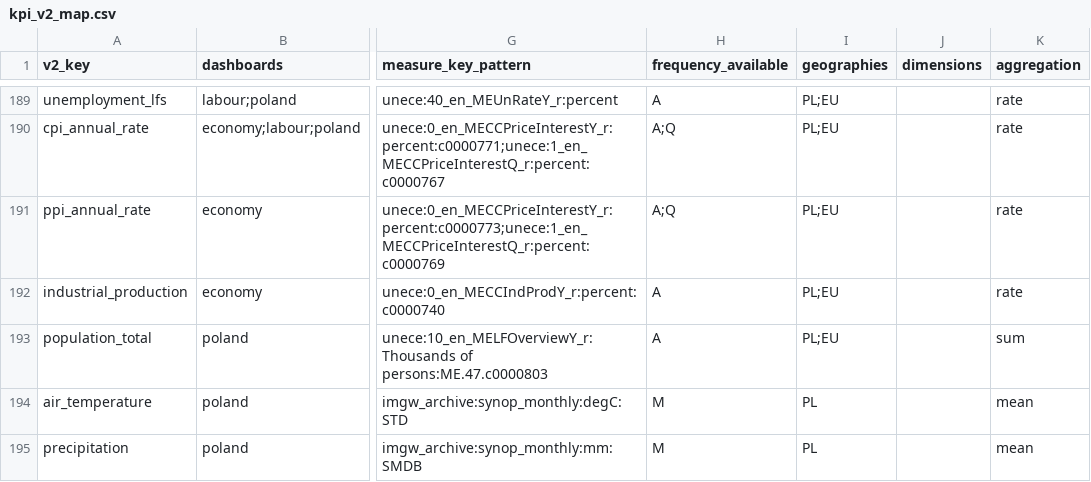
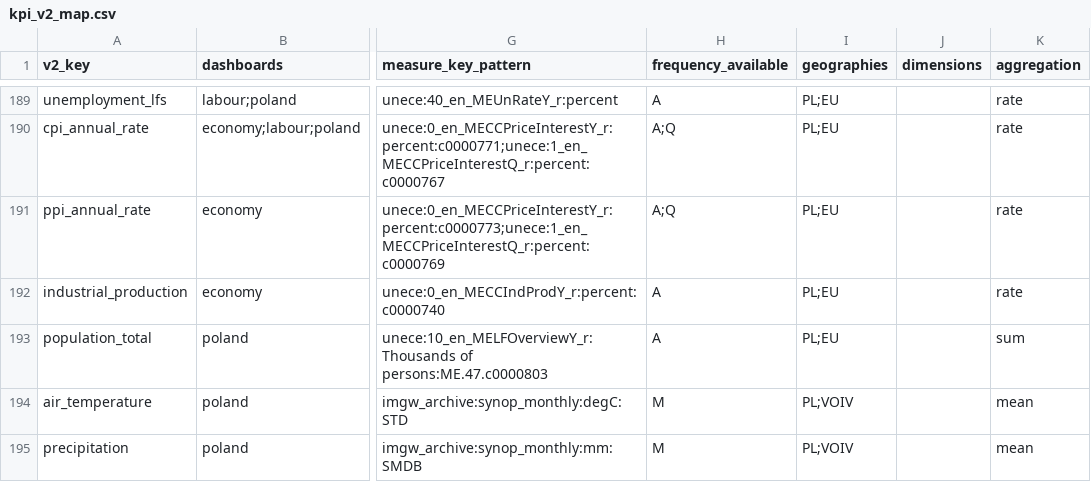
Before and after one commit to zohelo/zohelo-data, a CSV file: warehouse/seeds/kpi_v2_map.csv, drawn as a sheet; only a part is shown, gaps mark what is left out; the diff names each change by its address in the sheet, - before the commit and + after, or states it on an @@ line.

```diff
--- a/warehouse/seeds/kpi_v2_map.csv
+++ b/warehouse/seeds/kpi_v2_map.csv
-I194:I195 (geographies): PL
+I194:I195 (geographies): PL;VOIV
```
Also changed, not shown: 12 other files.
